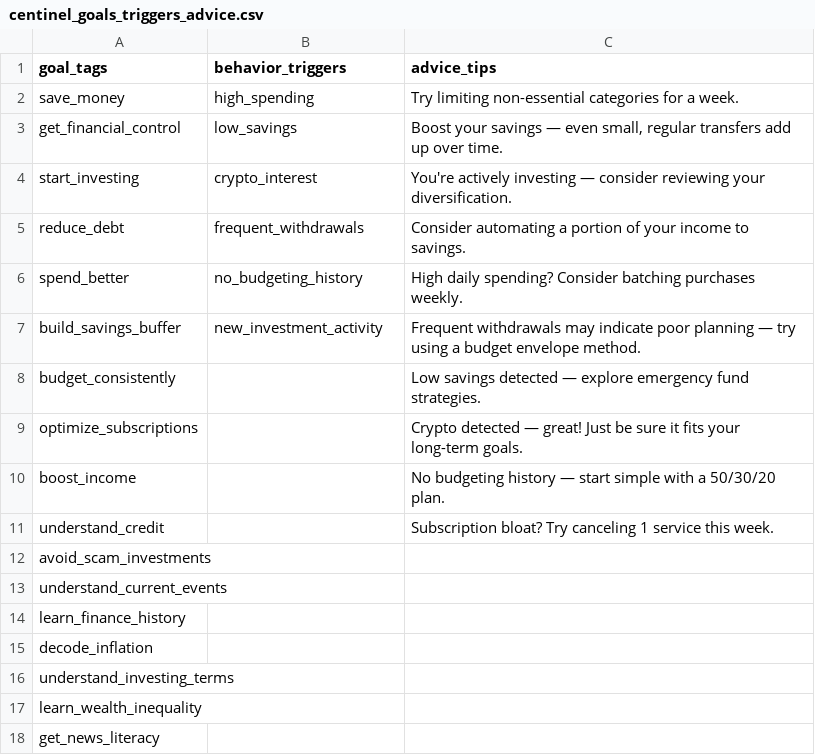
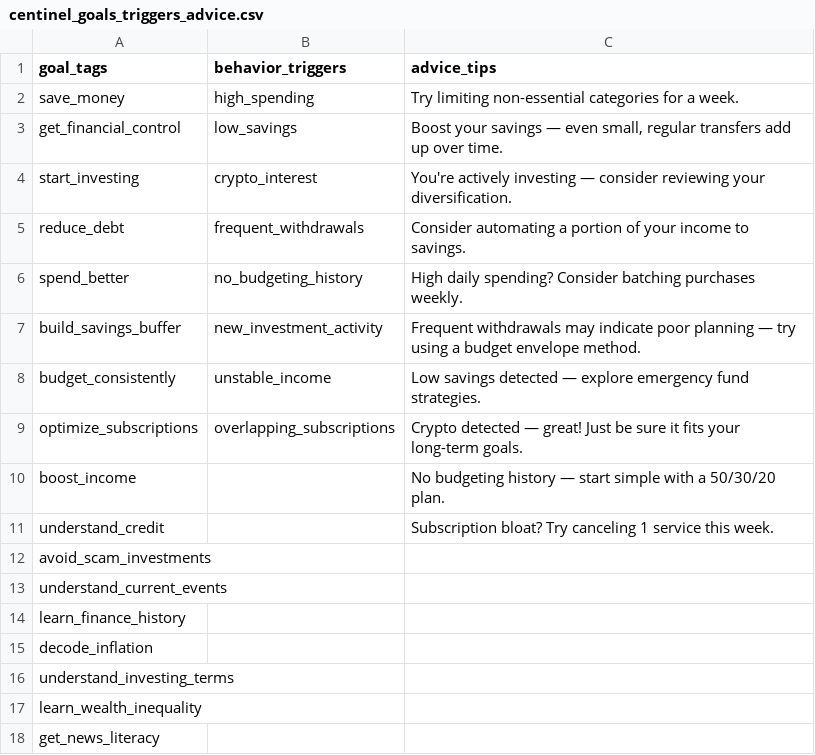
Before and after one commit to pablob44/centinel-mvp, a CSV file: centinel_goals_triggers_advice.csv, drawn as a sheet.

Commit message:
Update centinel_goals_triggers_advice.csv

```diff
--- a/centinel_goals_triggers_advice.csv
+++ b/centinel_goals_triggers_advice.csv
@@ -7,4 +7,4 @@ spend_better,no_budgeting_history,High daily spending? Consider batching purchas
 build_savings_buffer,new_investment_activity,Frequent withdrawals may indicate poor planning — try using a budget envelope method.
-budget_consistently,,Low savings detected — explore emergency fund strategies.
-optimize_subscriptions,,Crypto detected — great! Just be sure it fits your long-term goals.
+budget_consistently,unstable_income,Low savings detected — explore emergency fund strategies.
+optimize_subscriptions,overlapping_subscriptions,Crypto detected — great! Just be sure it fits your long-term goals.
 boost_income,,No budgeting history — start simple with a 50/30/20 plan.
```
